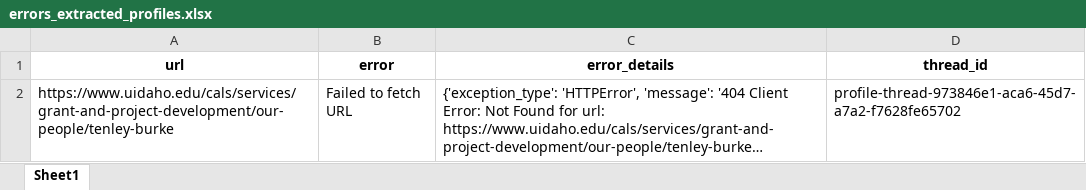
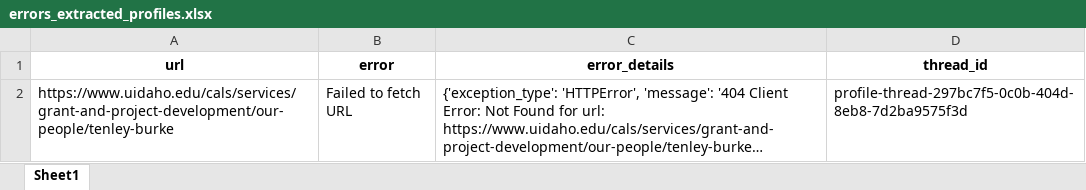
Before and after one commit to ncolesummers/profile-extractor, an Excel workbook: output/errors_extracted_profiles.xlsx, sheet Sheet1, drawn as a sheet; long unchanged cells end in …; values as stored, in another font and other column widths than the file's, no borders; the diff names each change by its address in the sheet, - before the commit and + after, or states it on an @@ line.

```diff
--- a/output/errors_extracted_profiles.xlsx (sheet Sheet1)
+++ b/output/errors_extracted_profiles.xlsx (sheet Sheet1)
-D2 (thread_id): profile-thread-973846e1-aca6-45d7-a7a2-f7628fe65702
+D2 (thread_id): profile-thread-297bc7f5-0c0b-404d-8eb8-7d2ba9575f3d
```
Also changed, not shown: output/extracted_profiles.xlsx, 5 other files.
